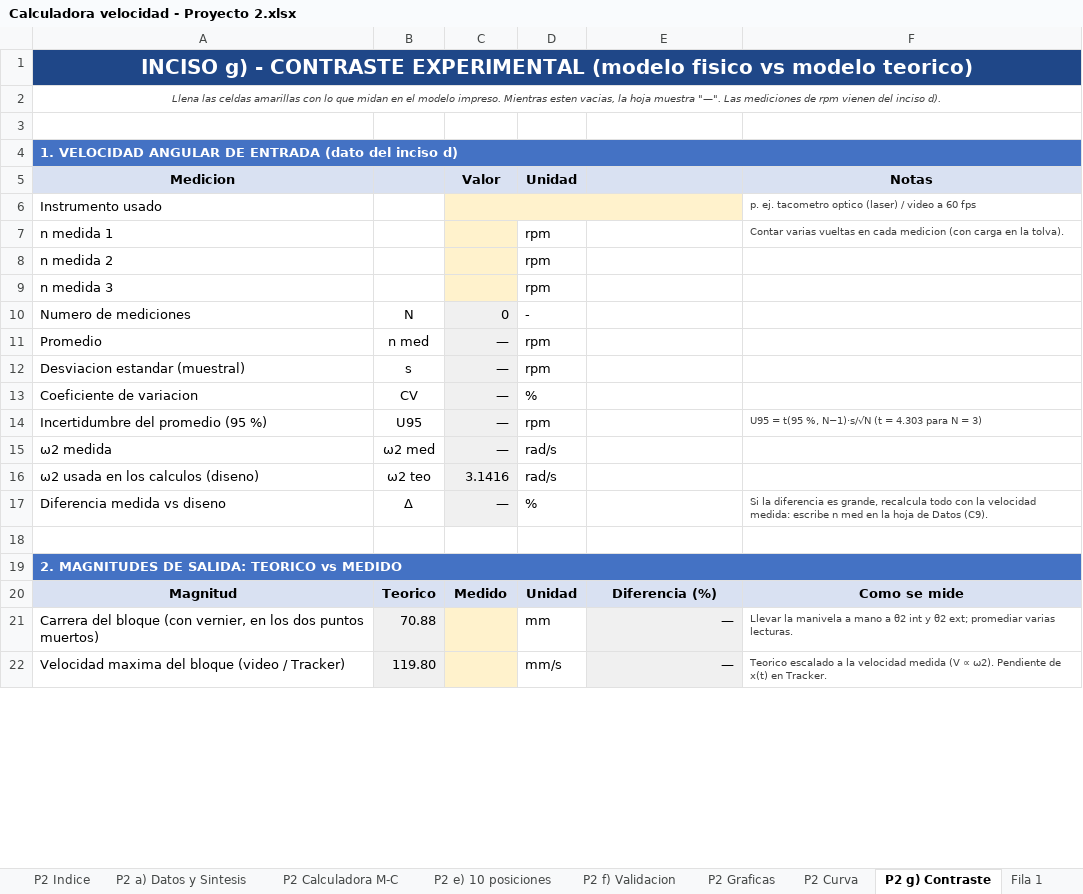
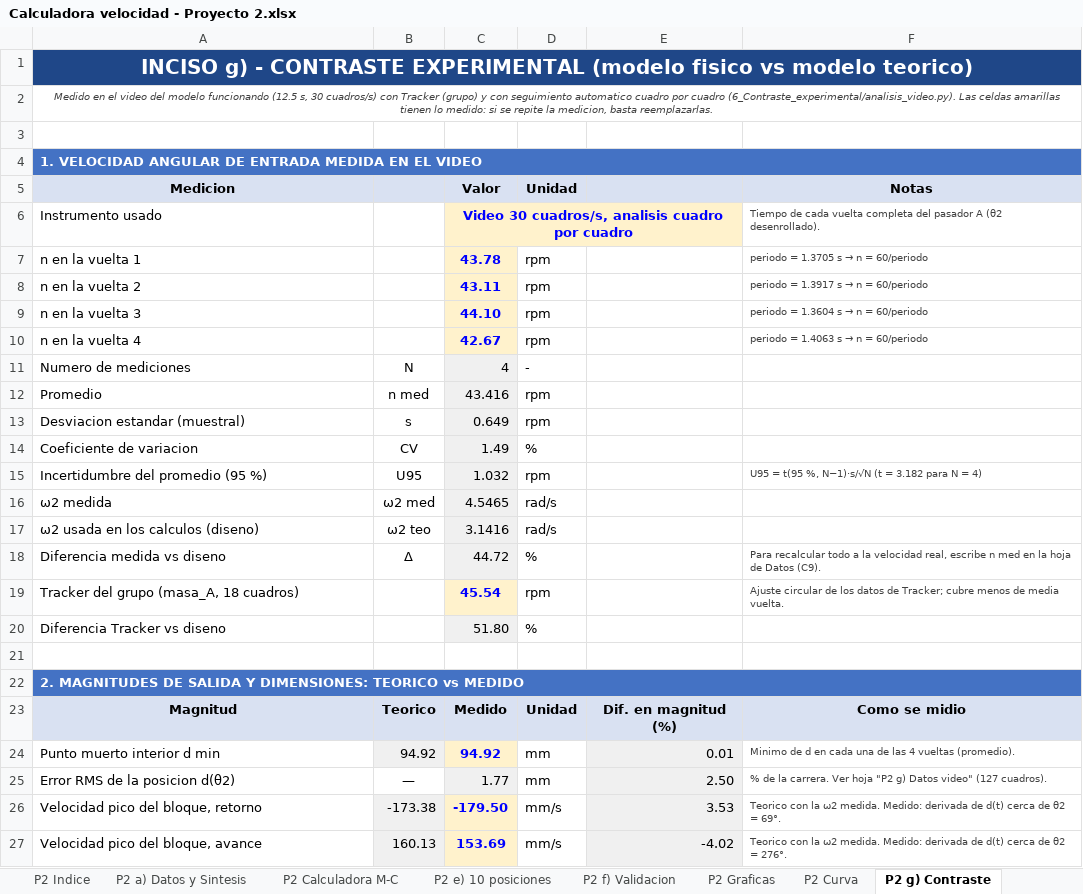
Before and after one commit to Daniel212003/Trabajos-de-Lab-programacion-, an Excel workbook: Mecanismo/Proyecto 2 - Entrega final/3_Excel/Calculadora velocidad - Proyecto 2.xlsx, sheet P2 g) Contraste, drawn as a sheet; only a part is shown; values as stored, in another font and other column widths than the file's, no borders; removed rows and columns are numbered as before the commit, all else as after; the diff covers the shown part only; the diff names each change by its address in the sheet, - before the commit and + after, or states it on an @@ line.

```diff
--- a/Mecanismo/Proyecto 2 - Entrega final/3_Excel/Calculadora velocidad - Proyecto 2.xlsx (sheet P2 g) Contraste)
+++ b/Mecanismo/Proyecto 2 - Entrega final/3_Excel/Calculadora velocidad - Proyecto 2.xlsx (sheet P2 g) Contraste)
-A2 (Medicion): Llena las celdas amarillas con lo que midan en el modelo impreso. Mientras esten vacias, la hoja muestra "—". Las mediciones de rpm vienen del inciso d).
+A2 (Medicion): Medido en el video del modelo funcionando (12.5 s, 30 cuadros/s) con Tracker (grupo) y con seguimiento automatico cuadro por cuadro (6_Contraste_experimental/analisis_video.py). Las celdas amarillas tienen lo medido: si se repite la medicion, basta reemplazarlas.
-A4 (Medicion): …DE ENTRADA (dato del inciso d)
+A4 (Medicion): …DE ENTRADA MEDIDA EN EL VIDEO
-C6 (Valor): (empty)
+C6 (Valor): Video 30 cuadros/s, analisis cuadro por cuadro
-F6 (Notas): p. ej. tacometro optico (laser) / video a 60 fps
+F6 (Notas): Tiempo de cada vuelta completa del pasador A (θ2 desenrollado).
-row 7: n medida 1 |  |  | rpm |  | Contar varias vueltas en cada medicion (con carga en la tolva).
-row 8: n medida 2 |  |  | rpm
-row 9: n medida 3 |  |  | rpm
+row 7: n en la vuelta 1 |  | 43.78 | rpm |  | periodo = 1.3705 s → n = 60/periodo
+row 8: n en la vuelta 2 |  | 43.11 | rpm |  | periodo = 1.3917 s → n = 60/periodo
+row 9: n en la vuelta 3 |  | 44.10 | rpm |  | periodo = 1.3604 s → n = 60/periodo
+row 10: n en la vuelta 4 |  | 42.67 | rpm |  | periodo = 1.4063 s → n = 60/periodo
-C11 (Valor): 0
+C11 (Valor): 4
-C12 (Valor): —
+C12 (Valor): 43.416
-C13 (Valor): —
+C13 (Valor): 0.649
-C14 (Valor): —
+C14 (Valor): 1.49
-C15 (Valor): —
+C15 (Valor): 1.032
-F15 (Notas): …(t = 4.303 para N = 3)
+F15 (Notas): …(t = 3.182 para N = 4)
-C16 (Valor): —
+C16 (Valor): 4.5465
-C18 (Valor): —
+C18 (Valor): 44.72
-F18 (Notas): Si la diferencia es grande, recalcula todo con la velocidad medida: escribe n…
+F18 (Notas): Para recalcular todo a la velocidad real, escribe n…
+row 19: Tracker del grupo (masa_A, 18 cuadros) |  | 45.54 | rpm |  | Ajuste circular de los datos de Tracker; cubre menos de media vuelta.
+row 20: Diferencia Tracker vs diseno |  | 51.80 | %
-A22 (Medicion): …MAGNITUDES DE SALIDA: TEORICO vs…
+A22 (Medicion): …MAGNITUDES DE SALIDA Y DIMENSIONES: TEORICO vs…
-E23: Diferencia (%)
+E23: Dif. en magnitud (%)
-F23 (Notas): Como se mide
+F23 (Notas): Como se midio
-row 21: Carrera del bloque (con vernier, en los dos puntos muertos) | 70.88 |  | mm | — | Llevar la manivela a mano a θ2 int y θ2 ext; promediar varias lecturas.
-row 22: Velocidad maxima del bloque (video / Tracker) | 119.80 |  | mm/s | — | Teorico escalado a la velocidad medida (V ∝ ω2). Pendiente de x(t) en Tracker.
+row 24: Punto muerto interior d min | 94.92 | 94.92 | mm | 0.01 | Minimo de d en cada una de las 4 vueltas (promedio).
+row 25: Error RMS de la posicion d(θ2) | — | 1.77 | mm | 2.50 | % de la carrera. Ver hoja "P2 g) Datos video" (127 cuadros).
+row 26: Velocidad pico del bloque, retorno | -173.38 | -179.50 | mm/s | 3.53 | Teorico con la ω2 medida. Medido: derivada de d(t) cerca de θ2 = 69°.
+row 27: Velocidad pico del bloque, avance | 160.13 | 153.69 | mm/s | -4.02 | Teorico con la ω2 medida. Medido: derivada de d(t) cerca de θ2 = 276°.
```
Also changed, not shown: 8 added rows, 4 removed rows, 27 edited cells and cell formats elsewhere in this sheet, sheet P2 Indice, other sheet tabs, formulas that keep their value, charts or pictures, 18 other files.
